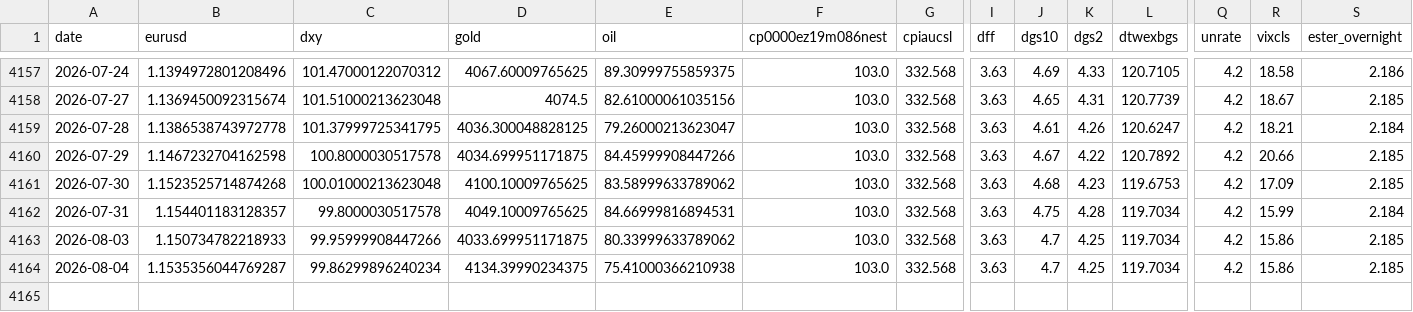
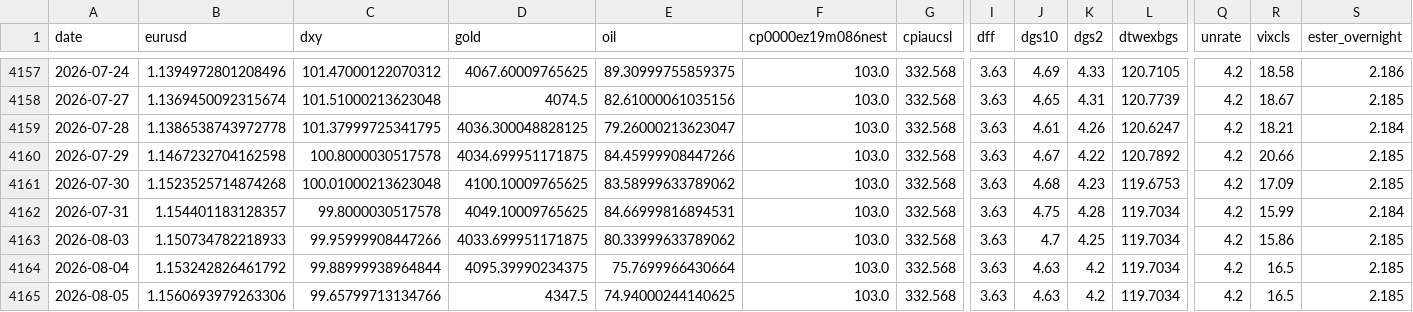
Before and after one commit to GCS230476/Final-Project-2, a CSV file: data/interim/fx_master_dataset.csv, drawn as a sheet; only a part is shown, gaps mark what is left out; rows hold the shown columns only; the diff names each change by its address in the sheet, - before the commit and + after, or states it on an @@ line.

Commit message:
Auto data update

```diff
--- a/data/interim/fx_master_dataset.csv
+++ b/data/interim/fx_master_dataset.csv
-B4164 (eurusd): 1.1535356044769287
+B4164 (eurusd): 1.153242826461792
-C4164 (dxy): 99.86299896240234
+C4164 (dxy): 99.88999938964844
-D4164 (gold): 4134.39990234375
+D4164 (gold): 4095.39990234375
-E4164 (oil): 75.41000366210938
+E4164 (oil): 75.7699966430664
-J4164 (dgs10): 4.7
+J4164 (dgs10): 4.63
-K4164 (dgs2): 4.25
+K4164 (dgs2): 4.2
-R4164 (vixcls): 15.86
+R4164 (vixcls): 16.5
+row 4165: 2026-08-05 | 1.1560693979263306 | 99.65799713134766 | 4347.5 | 74.94000244140625 | 103.0 | 332.568 | 3.63 | 4.63 | 4.2 | 119.7034 | 4.2 | 16.5 | 2.185
```
Also changed, not shown: 1 other file.
